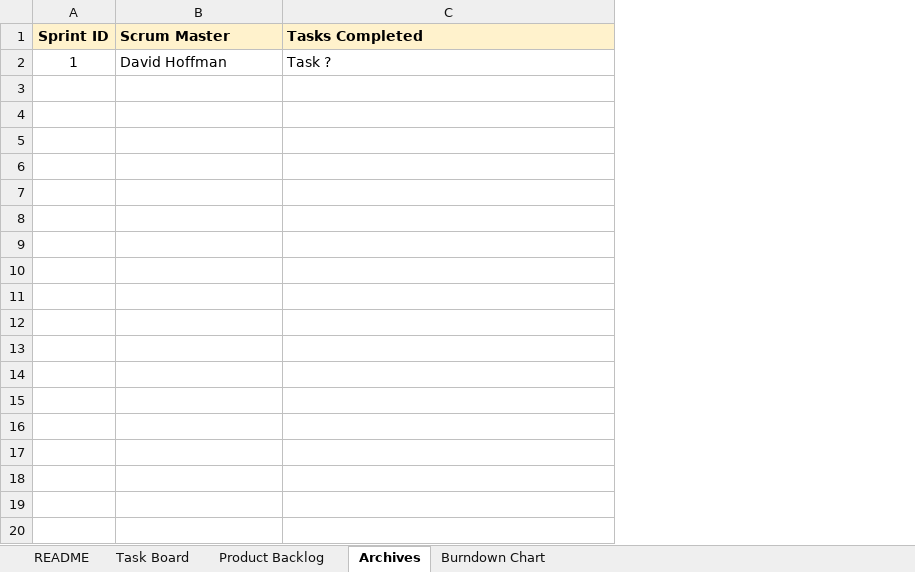
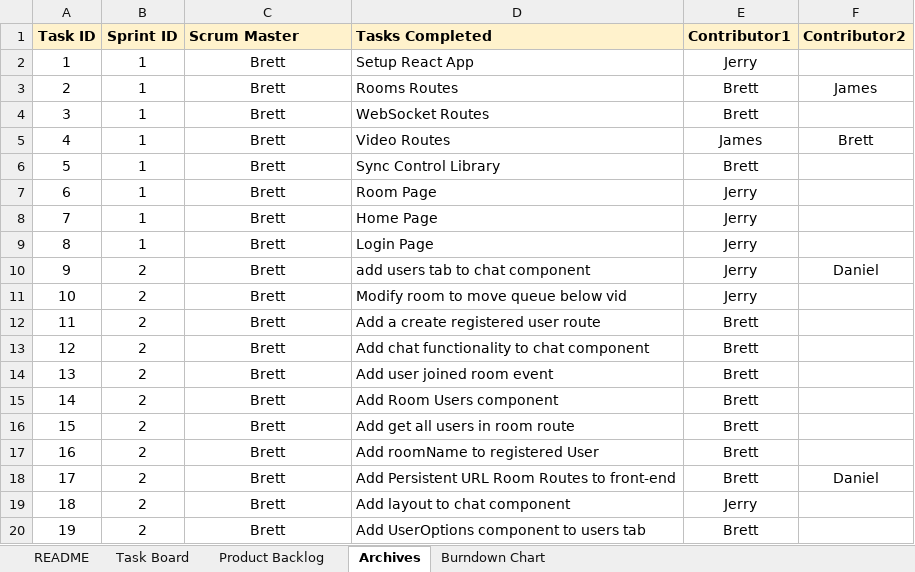
Before and after one commit to bball24/syncTheatre, an Excel workbook: docs/Scrum Document syncTheatre.xlsx, sheet Archives, drawn as a sheet; only a part is shown; values as stored, in another font and other column widths than the file's, no borders; charts and pictures not drawn; addresses are those after the commit; the diff covers the shown part only; the diff names each change by its address in the sheet, - before the commit and + after, or states it on an @@ line.

```diff
--- a/docs/Scrum Document syncTheatre.xlsx (sheet Archives)
+++ b/docs/Scrum Document syncTheatre.xlsx (sheet Archives)
+column A (Task ID), row 4: 3
+column E (Contributor1), row 4: Brett
+column F (Contributor2), empty
+row 2: 1 | 1 | Brett | Setup React App | Jerry
+row 3: 2 | 1 | Brett | Rooms Routes | Brett | James
-C4 (Scrum Master): David Hoffman
+C4 (Scrum Master): Brett
-C4 alignment: left
+C4 alignment: center
-D4 (Tasks Completed): Task ?
+D4 (Tasks Completed): WebSocket Routes
+row 5: 4 | 1 | Brett | Video Routes | James | Brett
+row 6: 5 | 1 | Brett | Sync Control Library | Brett
+row 7: 6 | 1 | Brett | Room Page | Jerry
+row 8: 7 | 1 | Brett | Home Page | Jerry
+row 9: 8 | 1 | Brett | Login Page | Jerry
+row 10: 9 | 2 | Brett | add users tab to chat component | Jerry | Daniel
+row 11: 10 | 2 | Brett | Modify room to move queue below vid | Jerry
+row 12: 11 | 2 | Brett | Add a create registered user route | Brett
+row 13: 12 | 2 | Brett | Add chat functionality to chat component | Brett
+row 14: 13 | 2 | Brett | Add user joined room event | Brett
+row 15: 14 | 2 | Brett | Add Room Users component | Brett
+row 16: 15 | 2 | Brett | Add get all users in room route | Brett
+row 17: 16 | 2 | Brett | Add roomName to registered User | Brett
+row 18: 17 | 2 | Brett | Add Persistent URL Room Routes to front-end | Brett | Daniel
+row 19: 18 | 2 | Brett | Add layout to chat component | Jerry
+row 20: 19 | 2 | Brett | Add UserOptions component to users tab | Brett
```
Also changed, not shown: 13 added rows elsewhere in this sheet, sheet Task Board, sheet Product Backlog, charts or pictures, 1 other file.
